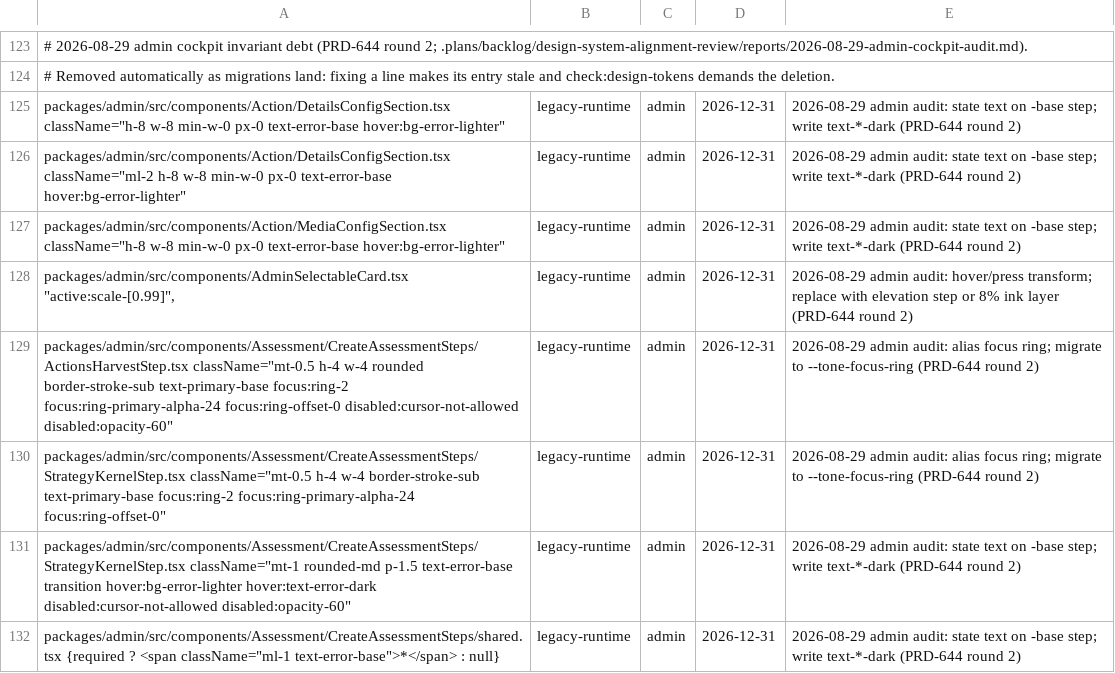
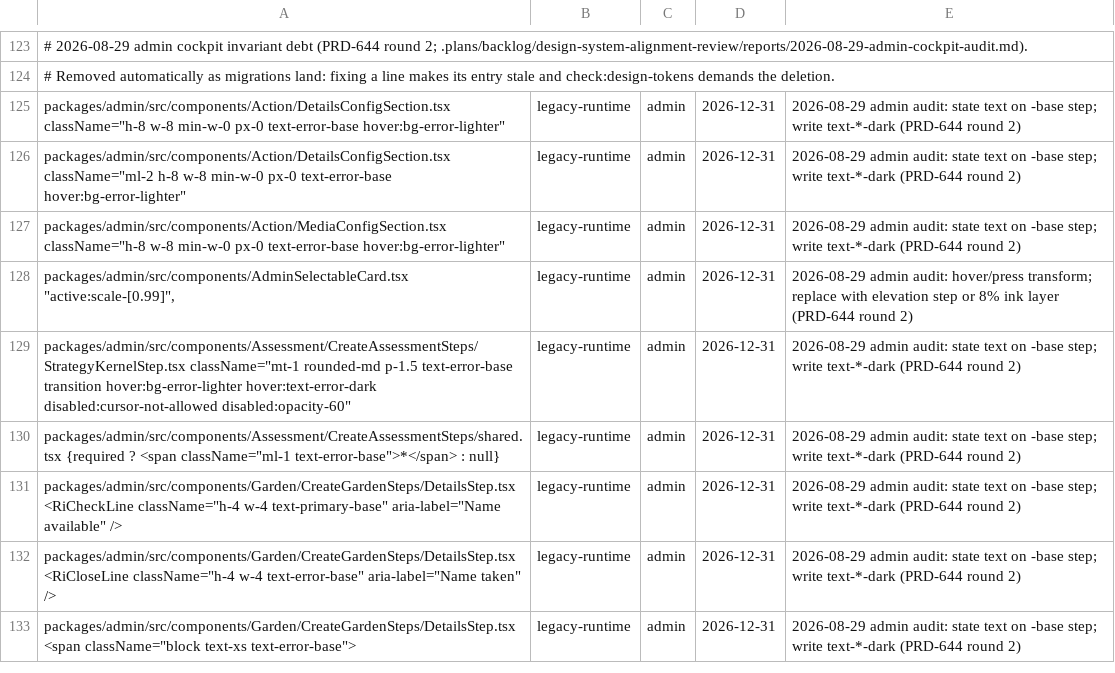
Before and after one commit to greenpill-dev-guild/green-goods, a TSV file: scripts/data/design-token-usage-baseline.tsv, drawn as a sheet; only a part is shown, gaps mark what is left out; the shorter side is filled out with more unchanged rows; the diff covers the shown part only.

```diff
--- a/scripts/data/design-token-usage-baseline.tsv
+++ b/scripts/data/design-token-usage-baseline.tsv
@@ -128,4 +128,2 @@ packages/admin/src/components/Action/MediaConfigSection.tsx className="h-8 w-8 m
 packages/admin/src/components/AdminSelectableCard.tsx "active:scale-[0.99]",	legacy-runtime	admin	2026-12-31	2026-08-29 admin audit: hover/press transform; replace with elevation step or 8% ink layer (PRD-644 round 2)
-packages/admin/src/components/Assessment/CreateAssessmentSteps/ActionsHarvestStep.tsx className="mt-0.5 h-4 w-4 rounded border-stroke-sub text-primary-base focus:ring-2 focus:ring-primary-alpha-24 focus:ring-offset-0 disabled:cursor-not-allowed disabled:opacity-60"	legacy-runtime	admin	2026-12-31	2026-08-29 admin audit: alias focus ring; migrate to --tone-focus-ring (PRD-644 round 2)
-packages/admin/src/components/Assessment/CreateAssessmentSteps/StrategyKernelStep.tsx className="mt-0.5 h-4 w-4 border-stroke-sub text-primary-base focus:ring-2 focus:ring-primary-alpha-24 focus:ring-offset-0"	legacy-runtime	admin	2026-12-31	2026-08-29 admin audit: alias focus ring; migrate to --tone-focus-ring (PRD-644 round 2)
 packages/admin/src/components/Assessment/CreateAssessmentSteps/StrategyKernelStep.tsx className="mt-1 rounded-md p-1.5 text-error-base transition hover:bg-error-lighter hover:text-error-dark disabled:cursor-not-allowed disabled:opacity-60"	legacy-runtime	admin	2026-12-31	2026-08-29 admin audit: state text on -base step; write text-*-dark (PRD-644 round 2)
```
Also changed, not shown: 11 removed rows elsewhere in this file, 18 other files.
